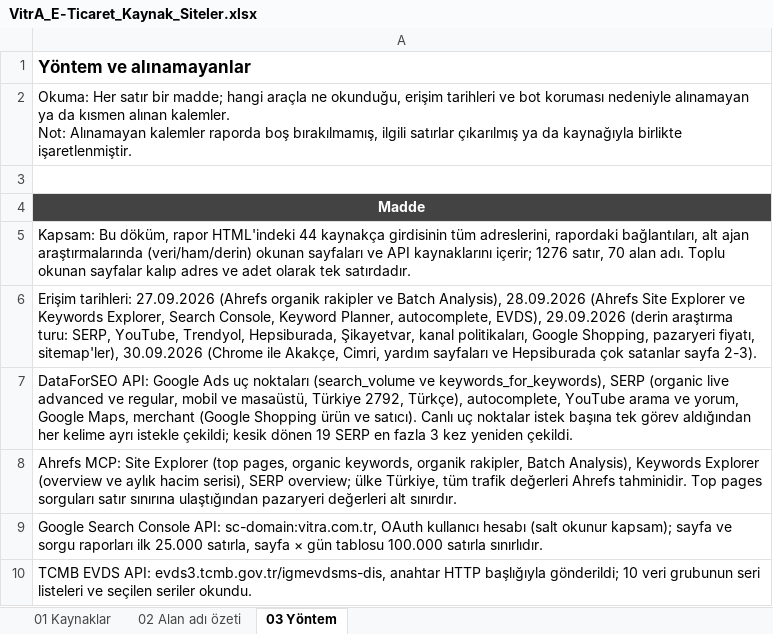
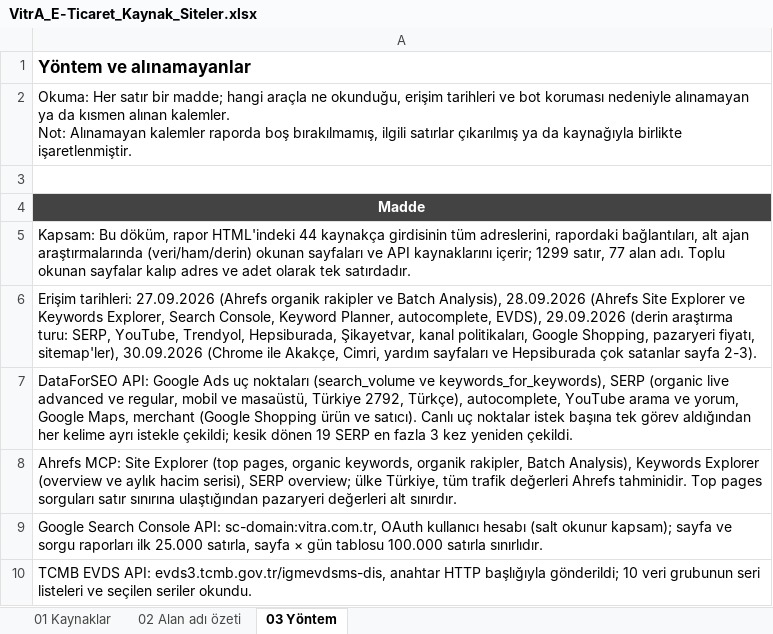
Before and after one commit to erdogan1ozdemir/vitra-e-ticaret-buyume-firsatlari, an Excel workbook: VitrA_E-Ticaret_Kaynak_Siteler.xlsx, sheet 03 Yöntem, drawn as a sheet; only a part is shown; values as stored, in another font and other column widths than the file's, no borders; the diff names each change by its address in the sheet, - before the commit and + after, or states it on an @@ line.

```diff
--- a/VitrA_E-Ticaret_Kaynak_Siteler.xlsx (sheet 03 Yöntem)
+++ b/VitrA_E-Ticaret_Kaynak_Siteler.xlsx (sheet 03 Yöntem)
-A5: …kaynaklarını içerir; 1276 satır, 70 alan adı.…
+A5: …kaynaklarını içerir; 1299 satır, 77 alan adı.…
```
Also changed, not shown: sheet 01 Kaynaklar, sheet 02 Alan adı özeti, VitrA_E-Ticaret_Buyume_Firsatlari.xlsx, 31 other files.
